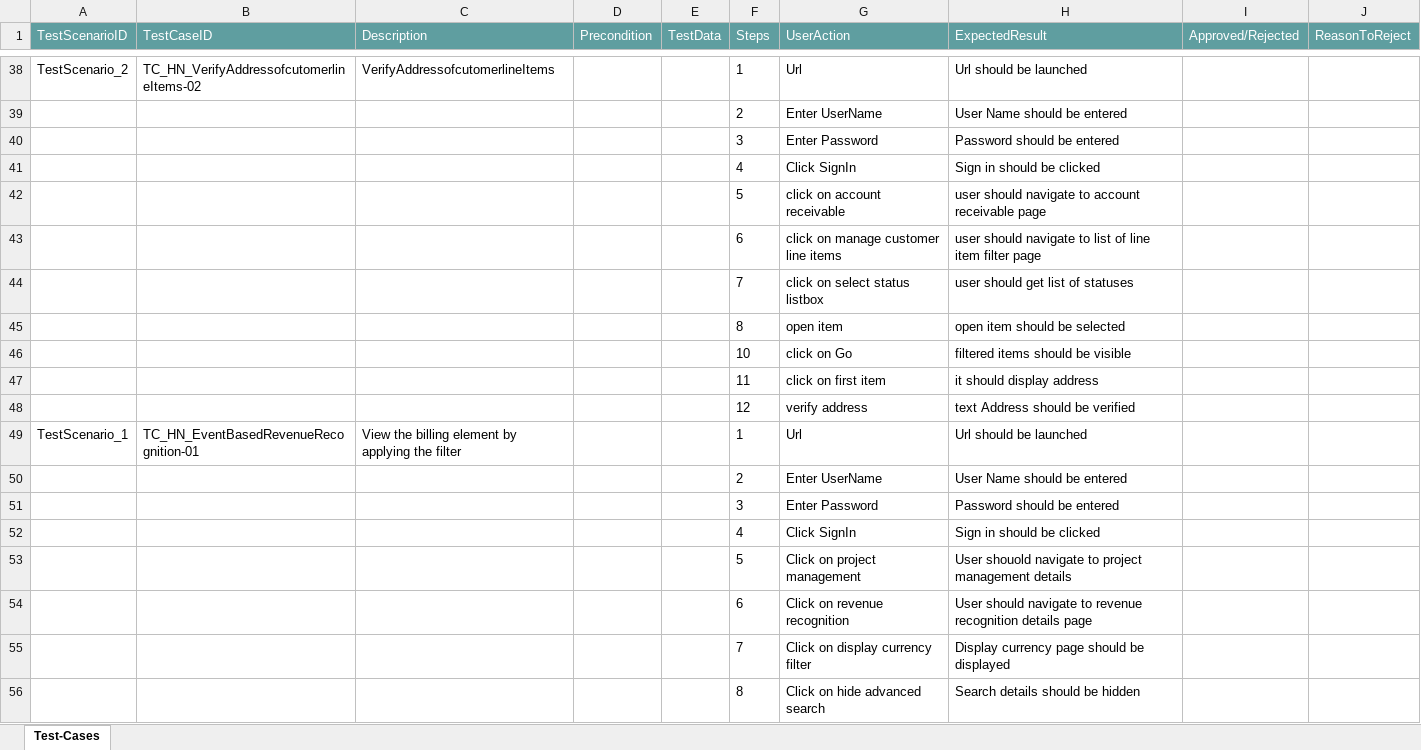
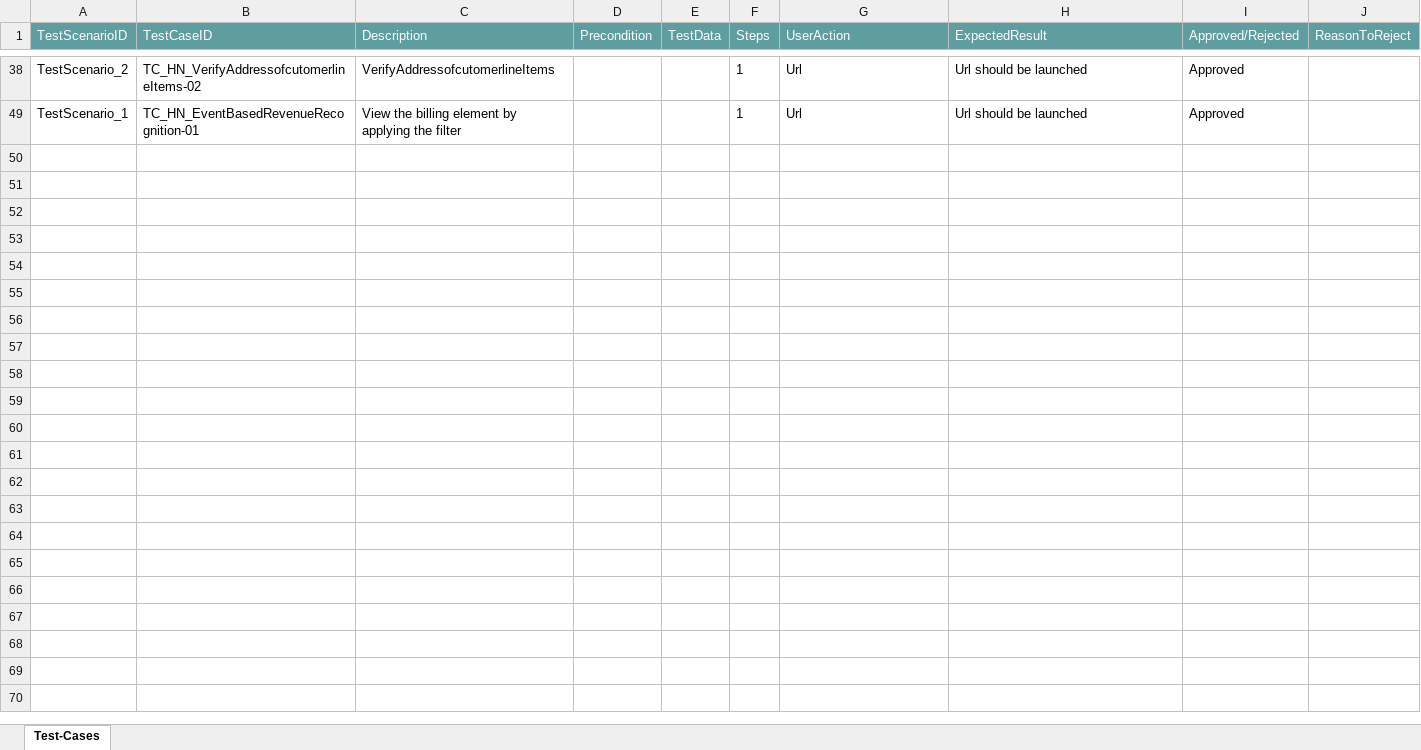
Before and after one commit to ShaikMohamedIrfan/Creatie, an Excel workbook: gaPAck.xlsx, sheet Test-Cases, drawn as a sheet; only a part is shown, gaps mark what is left out; values as stored, in another font and other column widths than the file's, no borders; table styles not drawn; the diff covers the shown part only; the diff names each change by its address in the sheet, - before the commit and + after, or states it on an @@ line.

```diff
--- a/gaPAck.xlsx (sheet Test-Cases)
+++ b/gaPAck.xlsx (sheet Test-Cases)
-I38 (Approved/Rejected): (empty)
+I38 (Approved/Rejected): Approved
@@ row 39 hidden:  |  |  |  |  | 2 | Enter UserName | User Name should be entered @@
@@ row 40 hidden:  |  |  |  |  | 3 | Enter Password | Password should be entered @@
@@ row 41 hidden:  |  |  |  |  | 4 | Click SignIn | Sign in should be clicked @@
@@ row 42 hidden:  |  |  |  |  | 5 | click on account receivable | user should navigate to account receivable page @@
@@ row 43 hidden:  |  |  |  |  | 6 | click on manage customer line items | user should navigate to list of line item filter page @@
@@ row 44 hidden:  |  |  |  |  | 7 | click on select status listbox | user should get list of statuses @@
@@ row 45 hidden:  |  |  |  |  | 8 | open item | open item should be selected @@
@@ row 46 hidden:  |  |  |  |  | 10 | click on Go | filtered items should be visible @@
@@ row 47 hidden:  |  |  |  |  | 11 | click on first item | it should display address @@
@@ row 48 hidden:  |  |  |  |  | 12 | verify address | text Address should be verified @@
-I49 (Approved/Rejected): (empty)
+I49 (Approved/Rejected): Approved
@@ row 50 hidden:  |  |  |  |  | 2 | Enter UserName | User Name should be entered @@
@@ row 51 hidden:  |  |  |  |  | 3 | Enter Password | Password should be entered @@
@@ row 52 hidden:  |  |  |  |  | 4 | Click SignIn | Sign in should be clicked @@
@@ row 53 hidden:  |  |  |  |  | 5 | Click on project management | User shouold navigate to project management details @@
@@ row 54 hidden:  |  |  |  |  | 6 | Click on revenue recognition | User should navigate to revenue recognition details page @@
@@ row 55 hidden:  |  |  |  |  | 7 | Click on display currency filter | Display currency page should be displayed @@
@@ row 56 hidden:  |  |  |  |  | 8 | Click on hide advanced search | Search details should be hidden @@
```
Also changed, not shown: 44 hidden or unhidden rows and 2 edited cells elsewhere in this sheet.
